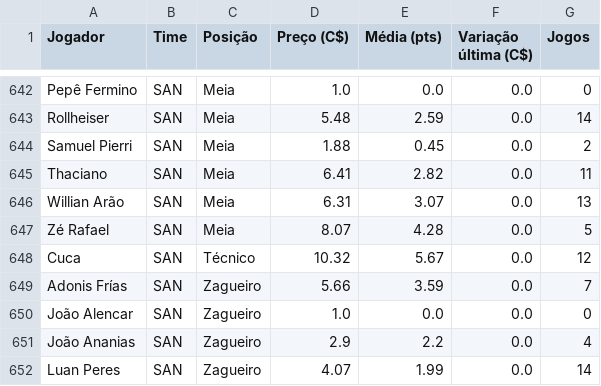
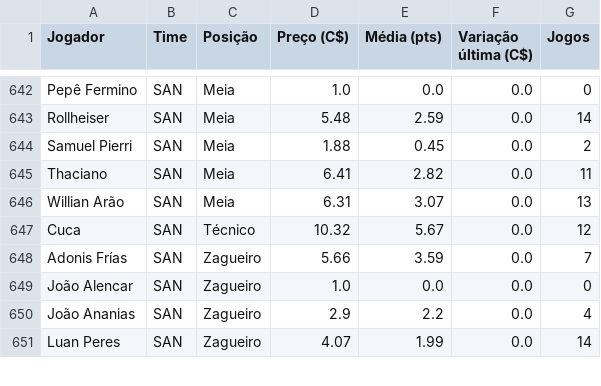
Before and after one commit to renatovarges/Live-TCC-Projeto-FInal, a CSV file: cartola_jogadores_time_posicao_preco.csv, drawn as a sheet; only a part is shown, gaps mark what is left out.

```diff
--- a/cartola_jogadores_time_posicao_preco.csv
+++ b/cartola_jogadores_time_posicao_preco.csv
@@ -646,3 +646,2 @@ Thaciano,SAN,Meia,6.41,2.82,0.0,11
 Willian Arão,SAN,Meia,6.31,3.07,0.0,13
-Zé Rafael,SAN,Meia,8.07,4.28,0.0,5
 Cuca,SAN,Técnico,10.32,5.67,0.0,12
```
